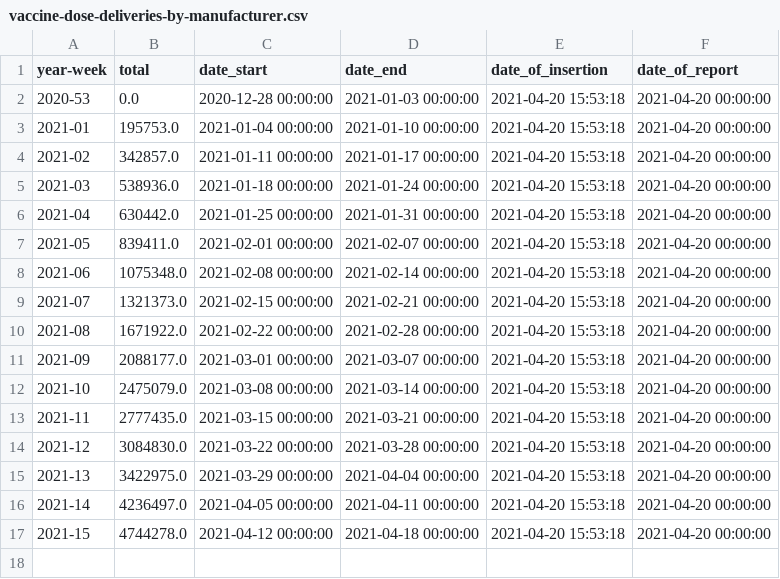
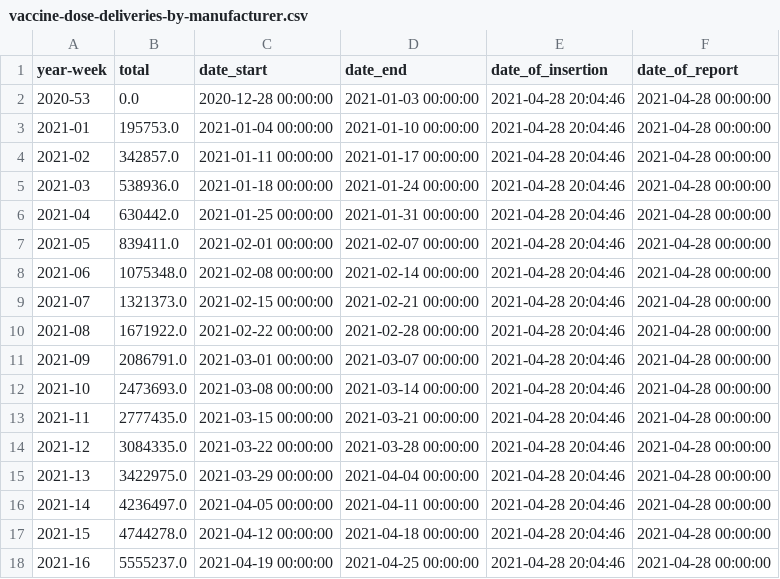
Before and after one commit to Sikerdebaard/netherlands-vaccinations-scraper, a CSV file: vaccine-dose-deliveries-by-manufacturer.csv, drawn as a sheet.

```diff
--- a/vaccine-dose-deliveries-by-manufacturer.csv
+++ b/vaccine-dose-deliveries-by-manufacturer.csv
@@ -1,17 +1,18 @@
 year-week,total,date_start,date_end,date_of_insertion,date_of_report
-2020-53,0.0,2020-12-28 00:00:00,2021-01-03 00:00:00,2021-04-20 15:53:18,2021-04-20 00:00:00
-2021-01,195753.0,2021-01-04 00:00:00,2021-01-10 00:00:00,2021-04-20 15:53:18,2021-04-20 00:00:00
-2021-02,342857.0,2021-01-11 00:00:00,2021-01-17 00:00:00,2021-04-20 15:53:18,2021-04-20 00:00:00
-2021-03,538936.0,2021-01-18 00:00:00,2021-01-24 00:00:00,2021-04-20 15:53:18,2021-04-20 00:00:00
-2021-04,630442.0,2021-01-25 00:00:00,2021-01-31 00:00:00,2021-04-20 15:53:18,2021-04-20 00:00:00
-2021-05,839411.0,2021-02-01 00:00:00,2021-02-07 00:00:00,2021-04-20 15:53:18,2021-04-20 00:00:00
-2021-06,1075348.0,2021-02-08 00:00:00,2021-02-14 00:00:00,2021-04-20 15:53:18,2021-04-20 00:00:00
-2021-07,1321373.0,2021-02-15 00:00:00,2021-02-21 00:00:00,2021-04-20 15:53:18,2021-04-20 00:00:00
-2021-08,1671922.0,2021-02-22 00:00:00,2021-02-28 00:00:00,2021-04-20 15:53:18,2021-04-20 00:00:00
-2021-09,2088177.0,2021-03-01 00:00:00,2021-03-07 00:00:00,2021-04-20 15:53:18,2021-04-20 00:00:00
-2021-10,2475079.0,2021-03-08 00:00:00,2021-03-14 00:00:00,2021-04-20 15:53:18,2021-04-20 00:00:00
-2021-11,2777435.0,2021-03-15 00:00:00,2021-03-21 00:00:00,2021-04-20 15:53:18,2021-04-20 00:00:00
-2021-12,3084830.0,2021-03-22 00:00:00,2021-03-28 00:00:00,2021-04-20 15:53:18,2021-04-20 00:00:00
-2021-13,3422975.0,2021-03-29 00:00:00,2021-04-04 00:00:00,2021-04-20 15:53:18,2021-04-20 00:00:00
-2021-14,4236497.0,2021-04-05 00:00:00,2021-04-11 00:00:00,2021-04-20 15:53:18,2021-04-20 00:00:00
-2021-15,4744278.0,2021-04-12 00:00:00,2021-04-18 00:00:00,2021-04-20 15:53:18,2021-04-20 00:00:00
+2020-53,0.0,2020-12-28 00:00:00,2021-01-03 00:00:00,2021-04-28 20:04:46,2021-04-28 00:00:00
+2021-01,195753.0,2021-01-04 00:00:00,2021-01-10 00:00:00,2021-04-28 20:04:46,2021-04-28 00:00:00
+2021-02,342857.0,2021-01-11 00:00:00,2021-01-17 00:00:00,2021-04-28 20:04:46,2021-04-28 00:00:00
+2021-03,538936.0,2021-01-18 00:00:00,2021-01-24 00:00:00,2021-04-28 20:04:46,2021-04-28 00:00:00
+2021-04,630442.0,2021-01-25 00:00:00,2021-01-31 00:00:00,2021-04-28 20:04:46,2021-04-28 00:00:00
+2021-05,839411.0,2021-02-01 00:00:00,2021-02-07 00:00:00,2021-04-28 20:04:46,2021-04-28 00:00:00
+2021-06,1075348.0,2021-02-08 00:00:00,2021-02-14 00:00:00,2021-04-28 20:04:46,2021-04-28 00:00:00
+2021-07,1321373.0,2021-02-15 00:00:00,2021-02-21 00:00:00,2021-04-28 20:04:46,2021-04-28 00:00:00
+2021-08,1671922.0,2021-02-22 00:00:00,2021-02-28 00:00:00,2021-04-28 20:04:46,2021-04-28 00:00:00
+2021-09,2086791.0,2021-03-01 00:00:00,2021-03-07 00:00:00,2021-04-28 20:04:46,2021-04-28 00:00:00
+2021-10,2473693.0,2021-03-08 00:00:00,2021-03-14 00:00:00,2021-04-28 20:04:46,2021-04-28 00:00:00
+2021-11,2777435.0,2021-03-15 00:00:00,2021-03-21 00:00:00,2021-04-28 20:04:46,2021-04-28 00:00:00
+2021-12,3084335.0,2021-03-22 00:00:00,2021-03-28 00:00:00,2021-04-28 20:04:46,2021-04-28 00:00:00
+2021-13,3422975.0,2021-03-29 00:00:00,2021-04-04 00:00:00,2021-04-28 20:04:46,2021-04-28 00:00:00
+2021-14,4236497.0,2021-04-05 00:00:00,2021-04-11 00:00:00,2021-04-28 20:04:46,2021-04-28 00:00:00
+2021-15,4744278.0,2021-04-12 00:00:00,2021-04-18 00:00:00,2021-04-28 20:04:46,2021-04-28 00:00:00
+2021-16,5555237.0,2021-04-19 00:00:00,2021-04-25 00:00:00,2021-04-28 20:04:46,2021-04-28 00:00:00
```
Also changed, not shown: vaccine_administered.csv, vaccine_administered_doctors.csv, 7 other files.
